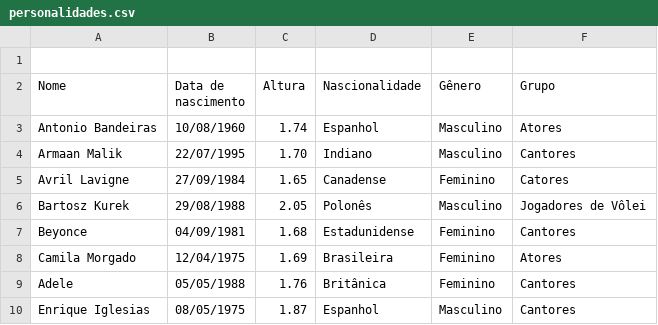
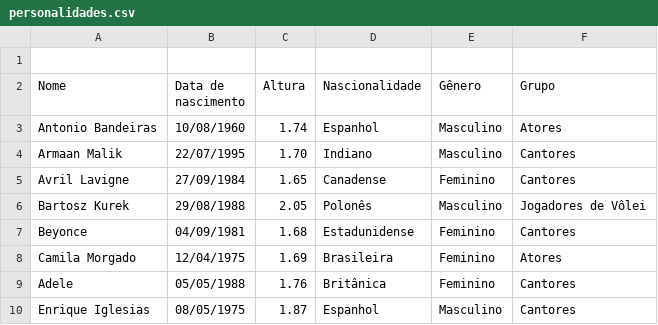
Before and after one commit to vicmanso/meu-arquivo-csv, a CSV file: personalidades.csv, drawn as a sheet; only a part is shown.

Commit message:
Update personalidades.csv

```diff
--- a/personalidades.csv
+++ b/personalidades.csv
@@ -4,3 +4,3 @@ Antonio Bandeiras,10/08/1960,1.74,Espanhol,Masculino,Atores
 Armaan Malik,22/07/1995,1.70,Indiano,Masculino,Cantores
-Avril Lavigne,27/09/1984,1.65,Canadense,Feminino,Catores
+Avril Lavigne,27/09/1984,1.65,Canadense,Feminino,Cantores
 Bartosz Kurek,29/08/1988,2.05,Polonês,Masculino,Jogadores de Vôlei
```
